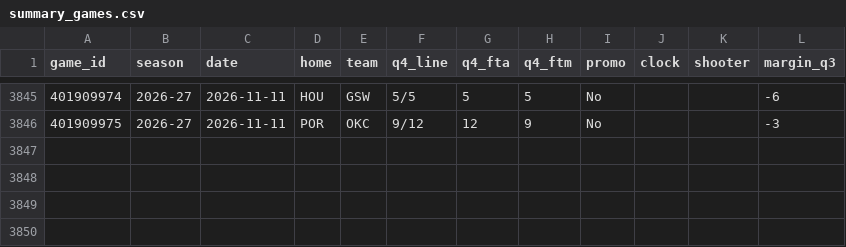
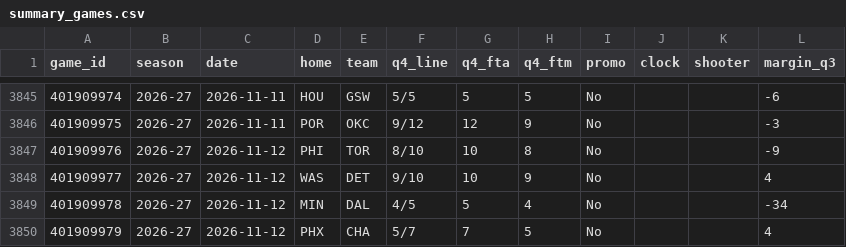
Before and after one commit to vchen007/vchen007.github.io, a CSV file: nba-ft-promo/data/summary_games.csv, drawn as a sheet; only a part is shown, gaps mark what is left out; the diff names each change by its address in the sheet, - before the commit and + after, or states it on an @@ line.

```diff
--- a/nba-ft-promo/data/summary_games.csv
+++ b/nba-ft-promo/data/summary_games.csv
+row 3847: 401909976 | 2026-27 | 2026-11-12 | PHI | TOR | 8/10 | 10 | 8 | No |  |  | -9
+row 3848: 401909977 | 2026-27 | 2026-11-12 | WAS | DET | 9/10 | 10 | 9 | No |  |  | 4
+row 3849: 401909978 | 2026-27 | 2026-11-12 | MIN | DAL | 4/5 | 5 | 4 | No |  |  | -34
+row 3850: 401909979 | 2026-27 | 2026-11-12 | PHX | CHA | 5/7 | 7 | 5 | No |  |  | 4
```
Also changed, not shown: nba-ft-promo/data/games.csv, nba-ft-promo/data/player_seasons.csv, 15 other files.
